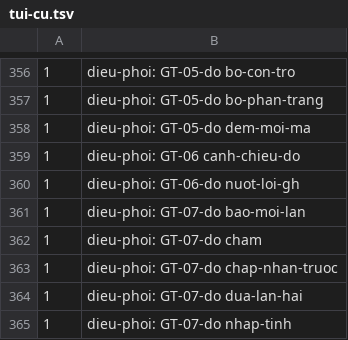
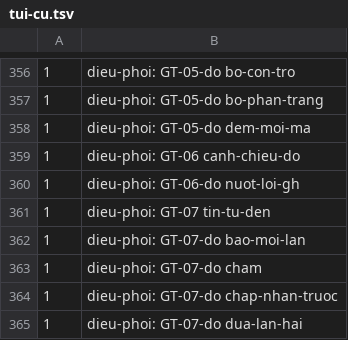
Before and after one commit to phanlemanh/delivery-loop, a TSV file: migration/kich-ban/ket-qua/giu-khoa/tui-cu.tsv, drawn as a sheet; only a part is shown, gaps mark what is left out; the shorter side is filled out with more unchanged rows.

```diff
--- a/migration/kich-ban/ket-qua/giu-khoa/tui-cu.tsv
+++ b/migration/kich-ban/ket-qua/giu-khoa/tui-cu.tsv
@@ -360,2 +360,3 @@
 1	dieu-phoi: GT-06-do nuot-loi-gh
+1	dieu-phoi: GT-07 tin-tu-den
 1	dieu-phoi: GT-07-do bao-moi-lan
```
Also changed, not shown: migration/kich-ban/ket-qua/giu-khoa/tui-moi.tsv, 13 other files.
